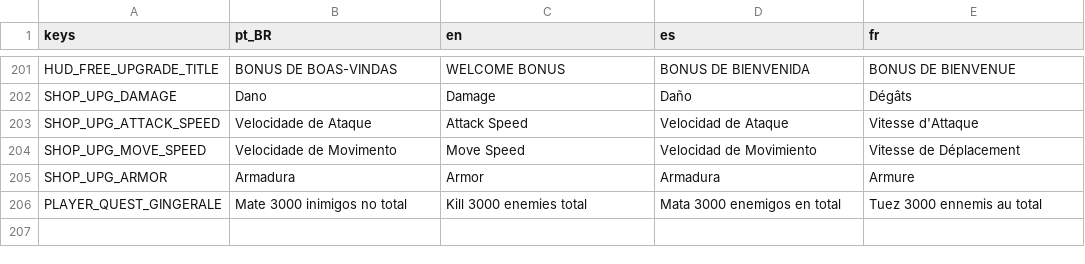
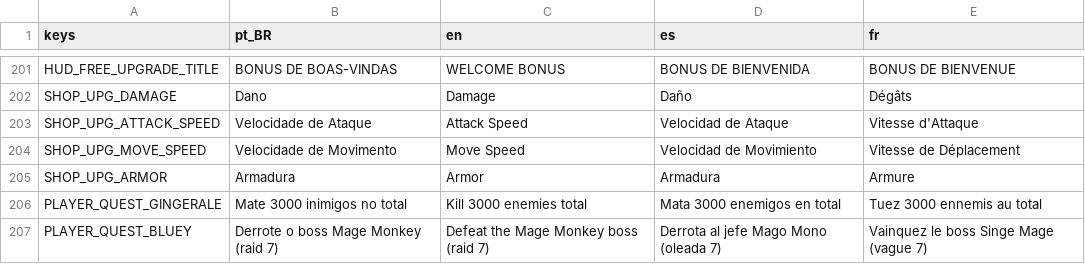
Before and after one commit to rafa-mesquita/Twilight-Quiver, a CSV file: assets/i18n/translations.csv, drawn as a sheet; only a part is shown, gaps mark what is left out; the diff names each change by its address in the sheet, - before the commit and + after, or states it on an @@ line.

```diff
--- a/assets/i18n/translations.csv
+++ b/assets/i18n/translations.csv
+row 207: PLAYER_QUEST_BLUEY | Derrote o boss Mage Monkey (raid 7) | Defeat the Mage Monkey boss (raid 7) | Derrota al jefe Mago Mono (oleada 7) | Vainquez le boss Singe Mage (vague 7)
```
Also changed, not shown: 7 other files.
